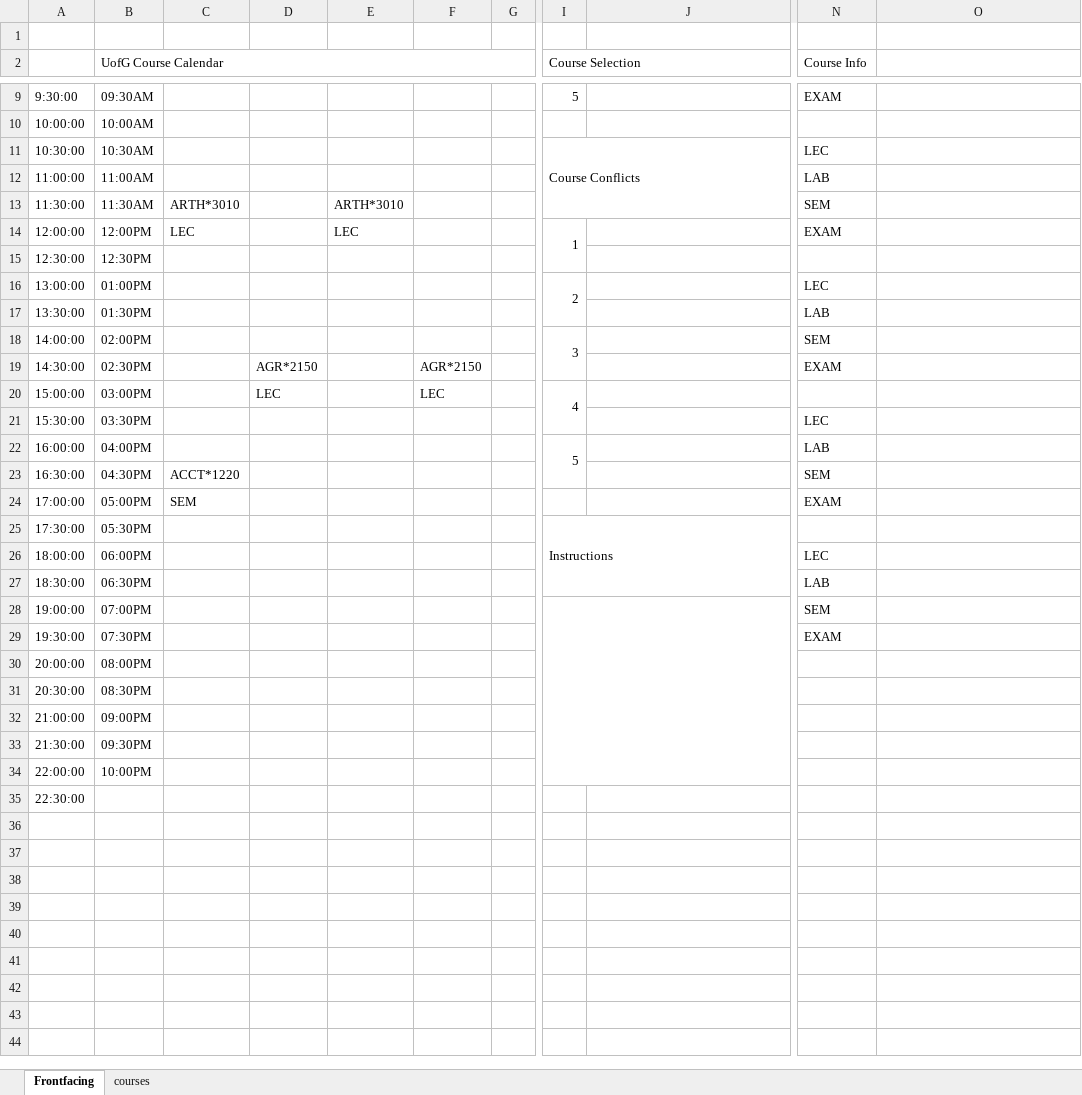
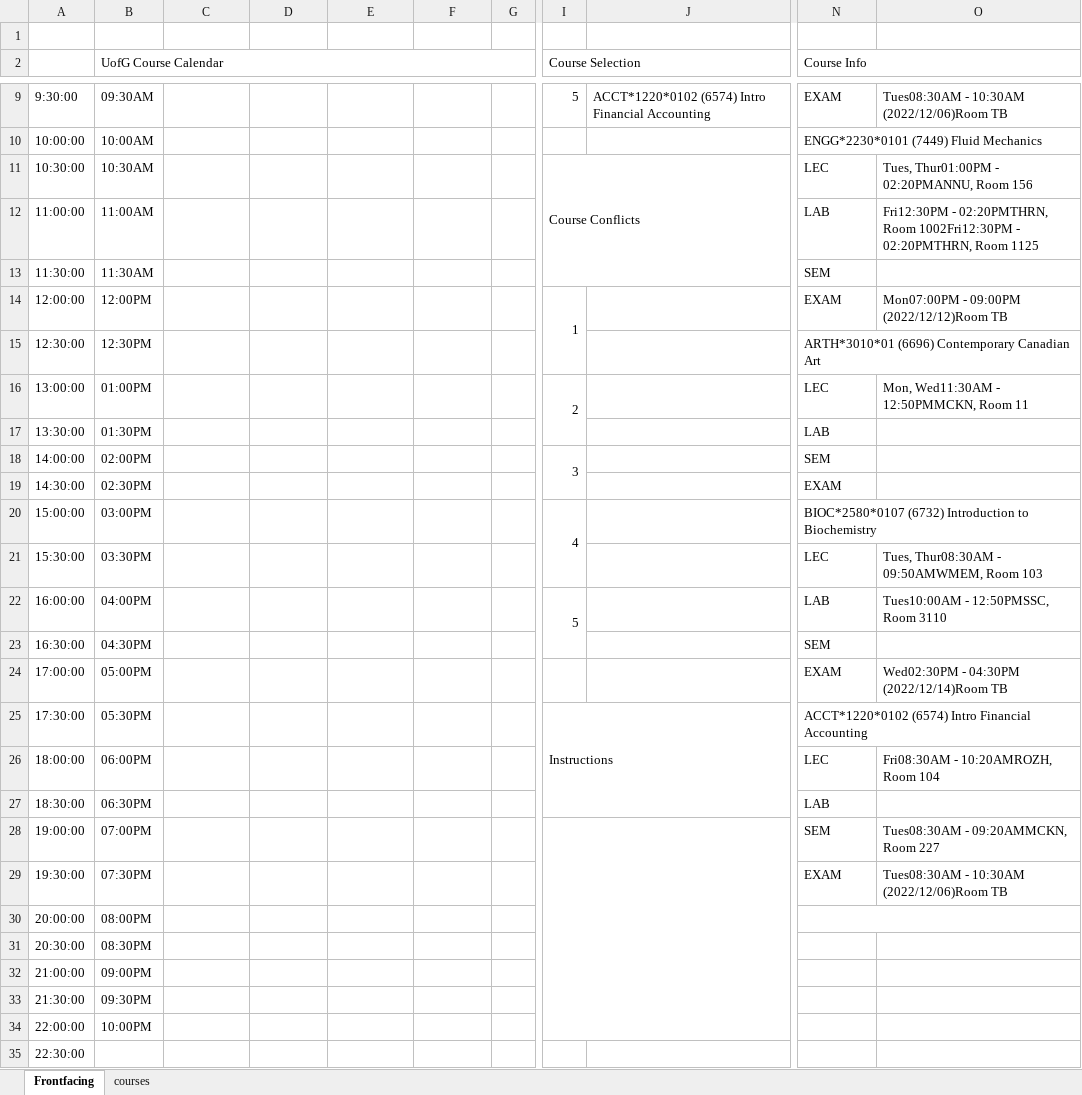
Before and after one commit to sbaluja/course-scheduler, an Excel workbook: testing-vba.xlsm, sheet Frontfacing, drawn as a sheet; only a part is shown, gaps mark what is left out; values as stored, in another font and other column widths than the file's, no cell formats; charts and pictures not drawn; the diff covers the shown part only; the diff names each change by its address in the sheet, - before the commit and + after, or states it on an @@ line.

```diff
--- a/testing-vba.xlsm (sheet Frontfacing)
+++ b/testing-vba.xlsm (sheet Frontfacing)
-N2:N4 merged
+N2:O4 merged
-J9: (empty)
+J9: ACCT*1220*0102 (6574) Intro Financial Accounting
-O9: (empty)
+O9: Tues08:30AM - 10:30AM (2022/12/06)Room TB
-N10 (Course Info): (empty)
+N10 (Course Info): ENGG*2230*0101 (7449) Fluid Mechanics
+N10:O10 merged
-O11: (empty)
+O11: Tues, Thur01:00PM - 02:20PMANNU, Room 156
-O12: (empty)
+O12: Fri12:30PM - 02:20PMTHRN, Room 1002Fri12:30PM - 02:20PMTHRN, Room 1125
-C13: ARTH*3010
+C13: (empty)
-E13: ARTH*3010
+E13: (empty)
-C14: LEC
+C14: (empty)
-E14: LEC
+E14: (empty)
-O14: (empty)
+O14: Mon07:00PM - 09:00PM (2022/12/12)Room TB
-N15 (Course Info): (empty)
+N15 (Course Info): ARTH*3010*01 (6696) Contemporary Canadian Art
+N15:O15 merged
-O16: (empty)
+O16: Mon, Wed11:30AM - 12:50PMMCKN, Room 11
-D19: AGR*2150
+D19: (empty)
-F19: AGR*2150
+F19: (empty)
-D20: LEC
+D20: (empty)
-F20: LEC
+F20: (empty)
-N20 (Course Info): (empty)
+N20 (Course Info): BIOC*2580*0107 (6732) Introduction to Biochemistry
+N20:O20 merged
-O21: (empty)
+O21: Tues, Thur08:30AM - 09:50AMWMEM, Room 103
-O22: (empty)
+O22: Tues10:00AM - 12:50PMSSC, Room 3110
-C23: ACCT*1220
+C23: (empty)
-C24: SEM
+C24: (empty)
-O24: (empty)
+O24: Wed02:30PM - 04:30PM (2022/12/14)Room TB
-N25 (Course Info): (empty)
+N25 (Course Info): ACCT*1220*0102 (6574) Intro Financial Accounting
+N25:O25 merged
-O26: (empty)
+O26: Fri08:30AM - 10:20AMROZH, Room 104
-O28: (empty)
+O28: Tues08:30AM - 09:20AMMCKN, Room 227
-O29: (empty)
+O29: Tues08:30AM - 10:30AM (2022/12/06)Room TB
+N30:O30 merged
```
Also changed, not shown: 10 edited cells and merged cells elsewhere in this sheet, cell formats.
